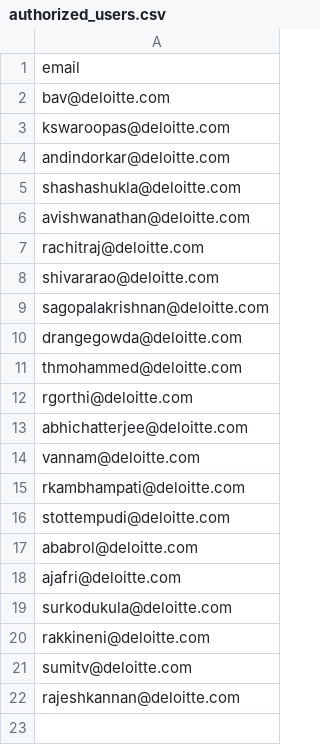
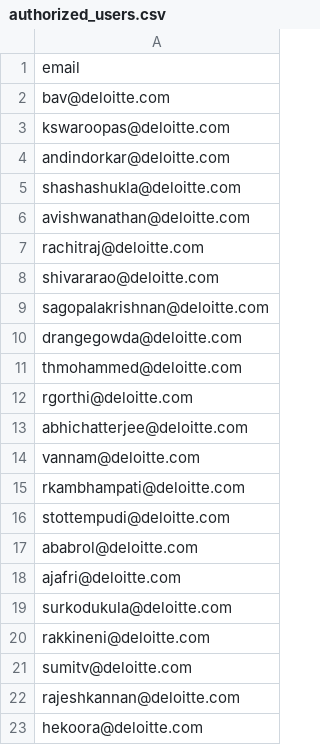
Before and after one commit to baluvreddy44/GENAIDAccess, a CSV file: authorized_users.csv, drawn as a sheet.

Commit message:
Update authorized_users.csv

```diff
--- a/authorized_users.csv
+++ b/authorized_users.csv
@@ -22 +22,2 @@ sumitv@deloitte.com
 rajeshkannan@deloitte.com
+hekoora@deloitte.com
```
